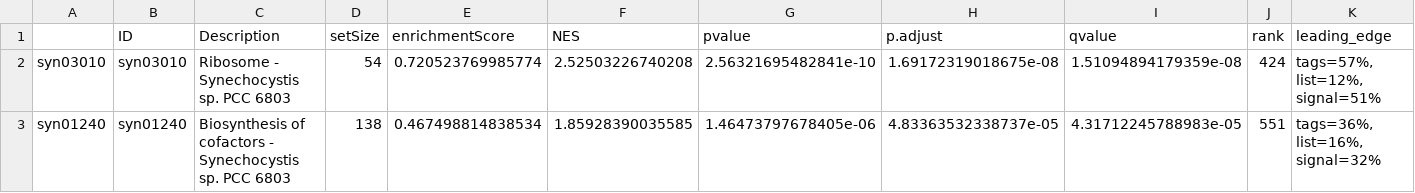
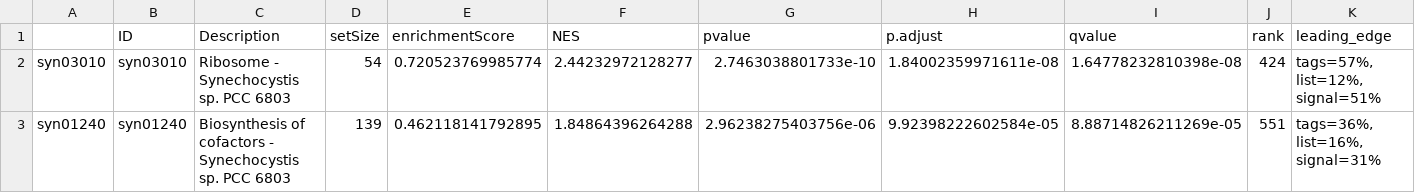
Before and after one commit to ute-hoffmann/Lys_Synechocystis, a CSV file: R_results/GSEA_output/KEGG_GSEA_difference_control_Lys.csv, drawn as a sheet; only a part is shown; the diff covers the shown part only; the diff names each change by its address in the sheet, - before the commit and + after, or states it on an @@ line.

```diff
--- a/R_results/GSEA_output/KEGG_GSEA_difference_control_Lys.csv
+++ b/R_results/GSEA_output/KEGG_GSEA_difference_control_Lys.csv
-F2 (NES): 2.52503226740208
+F2 (NES): 2.44232972128277
-G2 (pvalue): 2.56321695482841e-10
+G2 (pvalue): 2.7463038801733e-10
-H2 (p.adjust): 1.69172319018675e-08
+H2 (p.adjust): 1.84002359971611e-08
-I2 (qvalue): 1.51094894179359e-08
+I2 (qvalue): 1.64778232810398e-08
-D3 (setSize): 138
+D3 (setSize): 139
-E3 (enrichmentScore): 0.467498814838534
+E3 (enrichmentScore): 0.462118141792895
-F3 (NES): 1.85928390035585
+F3 (NES): 1.84864396264288
-G3 (pvalue): 1.46473797678405e-06
+G3 (pvalue): 2.96238275403756e-06
-H3 (p.adjust): 4.83363532338737e-05
+H3 (p.adjust): 9.92398222602584e-05
-I3 (qvalue): 4.31712245788983e-05
+I3 (qvalue): 8.88714826211269e-05
-K3 (leading_edge): tags=36%, list=16%, signal=32%
+K3 (leading_edge): tags=36%, list=16%, signal=31%
```
Also changed, not shown: 1 added row, 1 removed row and 22 edited cells elsewhere in this file, R_results/GSEA_output/KEGG_GSEA_CRISPRi_Lys.csv, R_results/GSEA_output/KEGG_GSEA_CRISPRi_control.csv, 10 other files.
